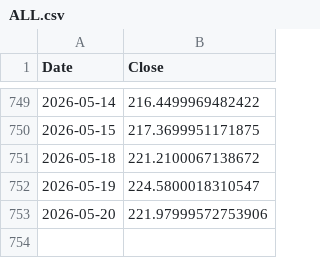
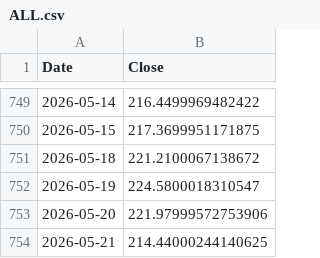
Before and after one commit to MLGTRex/fluffy-spork7, a CSV file: Stage 4 DRAFT/cache/prices/ALL.csv, drawn as a sheet; only a part is shown, gaps mark what is left out; the diff names each change by its address in the sheet, - before the commit and + after, or states it on an @@ line.

```diff
--- a/Stage 4 DRAFT/cache/prices/ALL.csv
+++ b/Stage 4 DRAFT/cache/prices/ALL.csv
+row 754: 2026-05-21 | 214.44000244140625
```
Also changed, not shown: Stage 4 DRAFT/cache/prices/ANET.csv, Stage 4 DRAFT/cache/prices/ANG.AX.csv, 42 other files.
